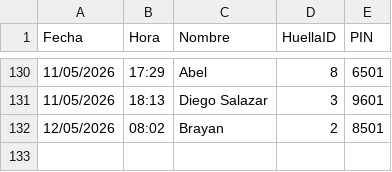
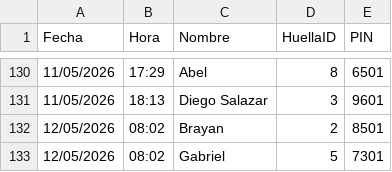
Before and after one commit to IMPLACOR/BIOMETRICO, a CSV file: registros.csv, drawn as a sheet; only a part is shown, gaps mark what is left out; the diff names each change by its address in the sheet, - before the commit and + after, or states it on an @@ line.

Commit message:
Actualizando registros desde ESP32

```diff
--- a/registros.csv
+++ b/registros.csv
+row 133: 12/05/2026 | 08:02 | Gabriel | 5 | 7301
```
